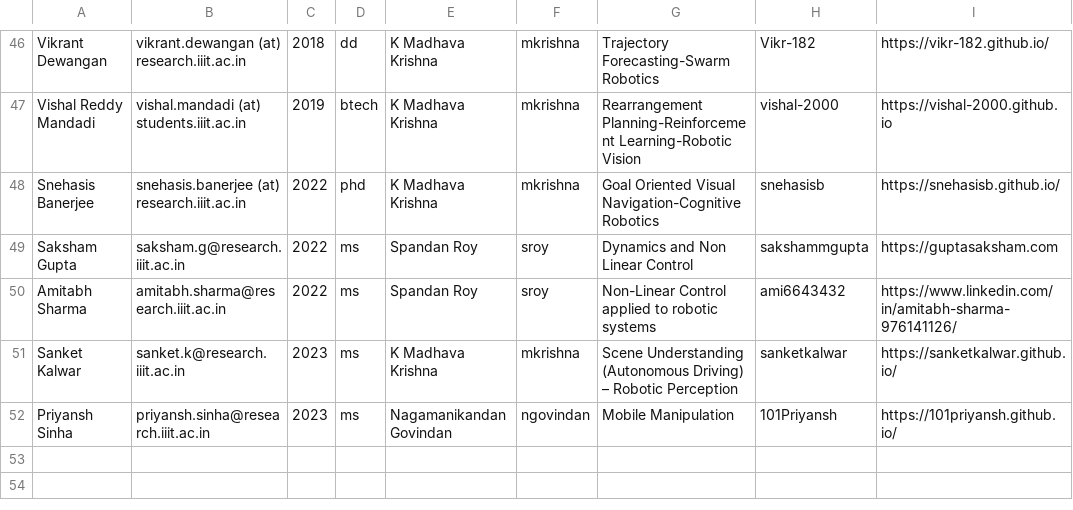
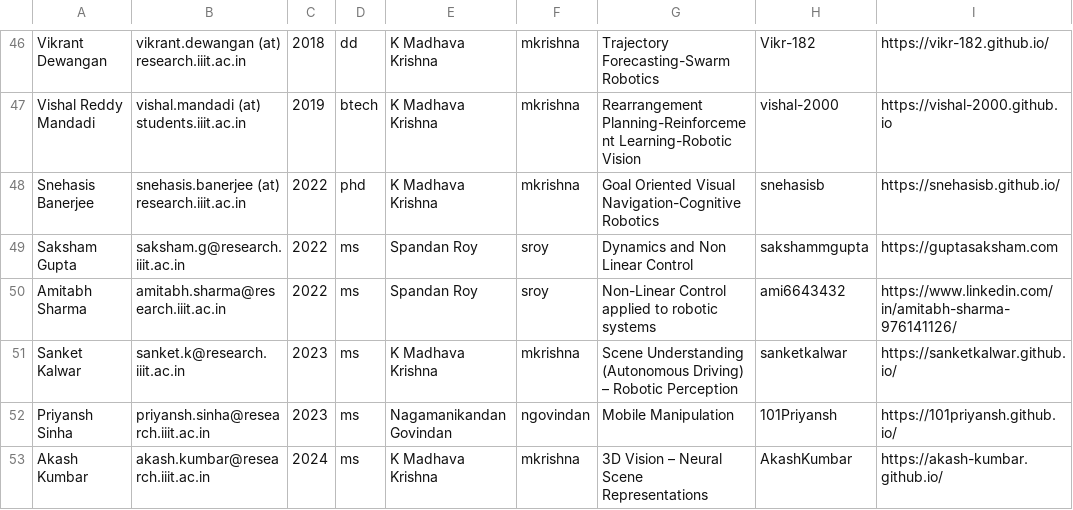
Before and after one commit to RoboticsIIITH/roboticsiiith.github.io, a CSV file: _data/students.csv, drawn as a sheet; only a part is shown, gaps mark what is left out; the diff names each change by its address in the sheet, - before the commit and + after, or states it on an @@ line.

Commit message:
add new MS student

```diff
--- a/_data/students.csv
+++ b/_data/students.csv
+row 53: Akash Kumbar | akash.kumbar@research.iiit.ac.in | 2024 | ms | K Madhava Krishna | mkrishna | 3D Vision – Neural Scene Representations | AkashKumbar | https://akash-kumbar.github.io/
```
